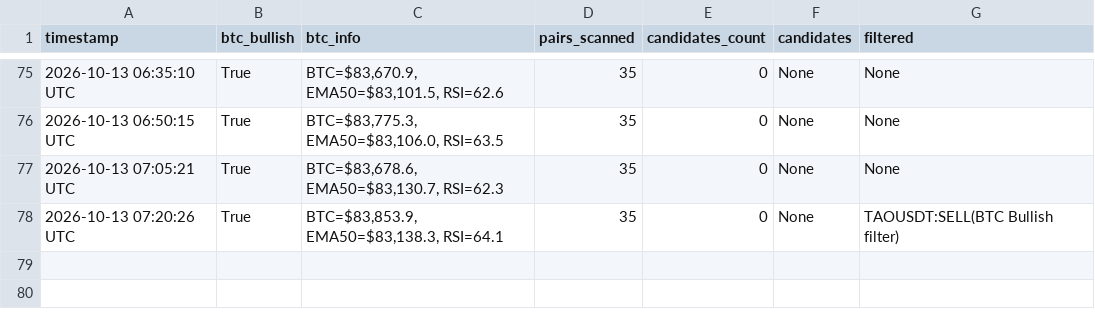
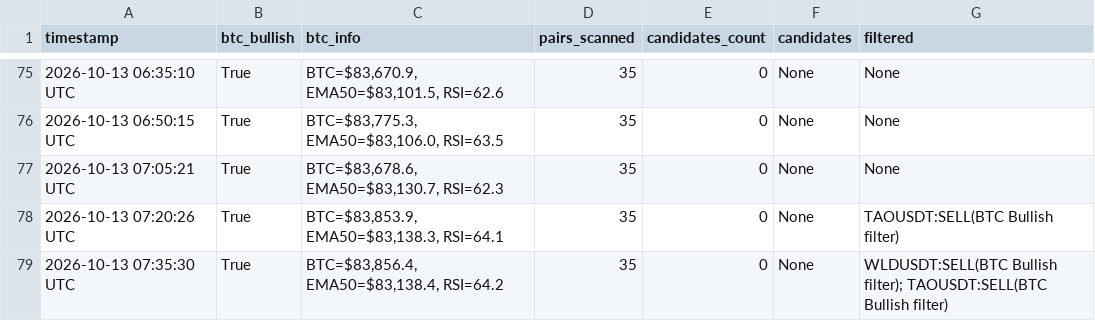
Before and after one commit to thokfoot/crypto-orderblock-bot, a CSV file: data/crypto_scan_history.csv, drawn as a sheet; only a part is shown, gaps mark what is left out.

```diff
--- a/data/crypto_scan_history.csv
+++ b/data/crypto_scan_history.csv
@@ -78 +78,2 @@ timestamp,btc_bullish,btc_info,pairs_scanned,candidates_count,candidates,filtere
 2026-10-13 07:20:26 UTC,True,"BTC=$83,853.9, EMA50=$83,138.3, RSI=64.1",35,0,None,TAOUSDT:SELL(BTC Bullish filter)
+2026-10-13 07:35:30 UTC,True,"BTC=$83,856.4, EMA50=$83,138.4, RSI=64.2",35,0,None,WLDUSDT:SELL(BTC Bullish filter); TAOUSDT:SELL(BTC Bullish filter)
```
Also changed, not shown: 2 other files.
